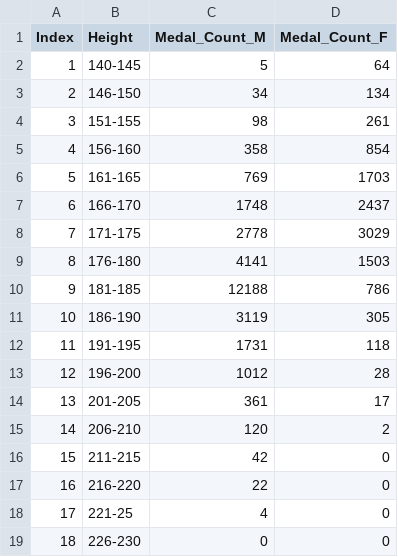
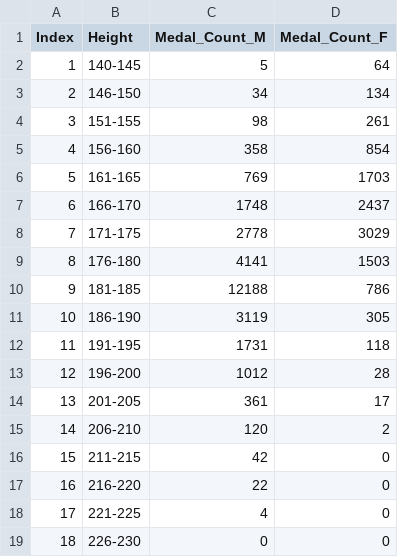
Before and after one commit to rohang2504/DV_MainProject, a CSV file: datasets/height.csv, drawn as a sheet.

Commit message:
updates

```diff
--- a/datasets/height.csv
+++ b/datasets/height.csv
@@ -17,3 +17,3 @@ Index,Height,Medal_Count_M,Medal_Count_F
 16,216-220,22,0
-17,221-25,4,0
+17,221-225,4,0
 18,226-230,0,0
```
